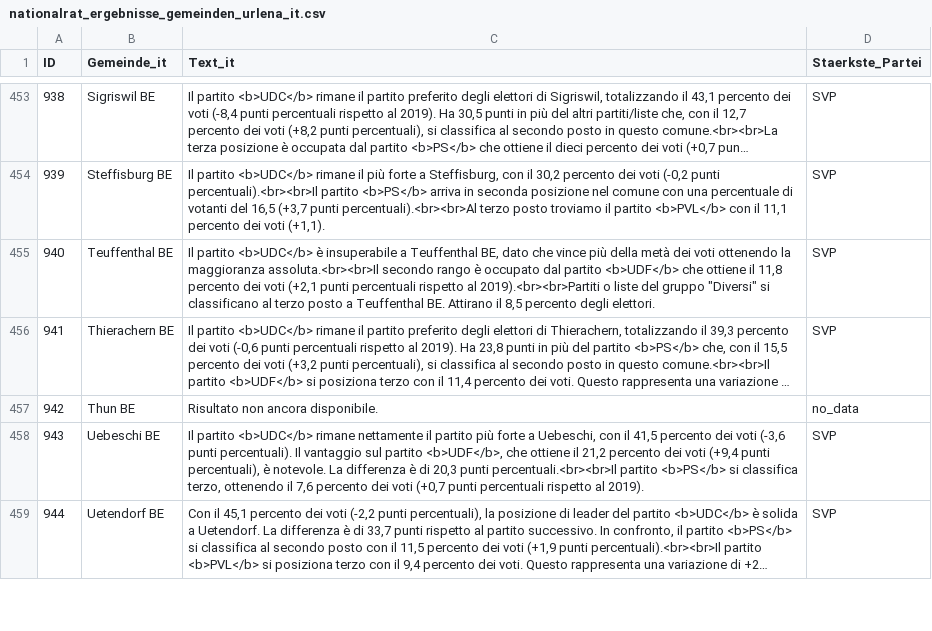
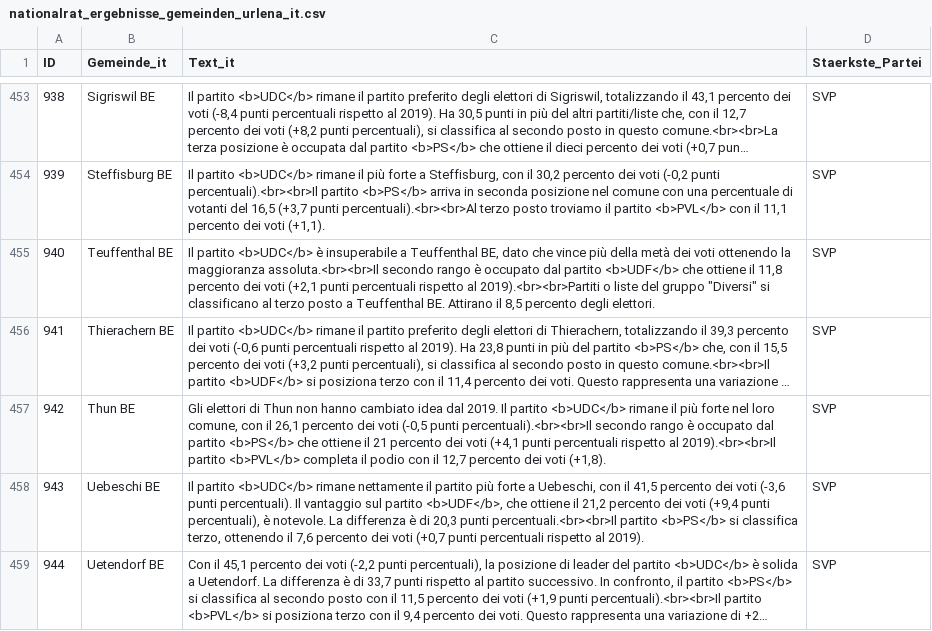
Before and after one commit to awp-finanznachrichten/sda_eidgenoessische_wahlen_datafeed, a CSV file: Output/nationalrat_ergebnisse_gemeinden_urlena_it.csv, drawn as a sheet; only a part is shown, gaps mark what is left out; long unchanged cells end in …; the diff names each change by its address in the sheet, - before the commit and + after, or states it on an @@ line.

```diff
--- a/Output/nationalrat_ergebnisse_gemeinden_urlena_it.csv
+++ b/Output/nationalrat_ergebnisse_gemeinden_urlena_it.csv
-C457 (Text_it): Risultato non ancora disponibile.
+C457 (Text_it): Gli elettori di Thun non hanno cambiato idea dal 2019. Il partito <b>UDC</b> rimane il più forte nel loro comune, con il 26,1 percento dei voti (-0,5 punti percentuali).<br><br>Il secondo rango è occupato dal partito <b>PS</b> che ottiene il 21 percento dei voti (+4,1 punti percentuali rispetto al 2019).<br><br>Il partito <b>PVL</b> completa il podio con il 12,7 percento dei voti (+1,8).
-D457 (Staerkste_Partei): no_data
+D457 (Staerkste_Partei): SVP
```
Also changed, not shown: Output/nationalrat_ergebnisse_gemeinden_urlena_de.csv, Output/nationalrat_ergebnisse_gemeinden_urlena_fr.csv, 4 other files.
